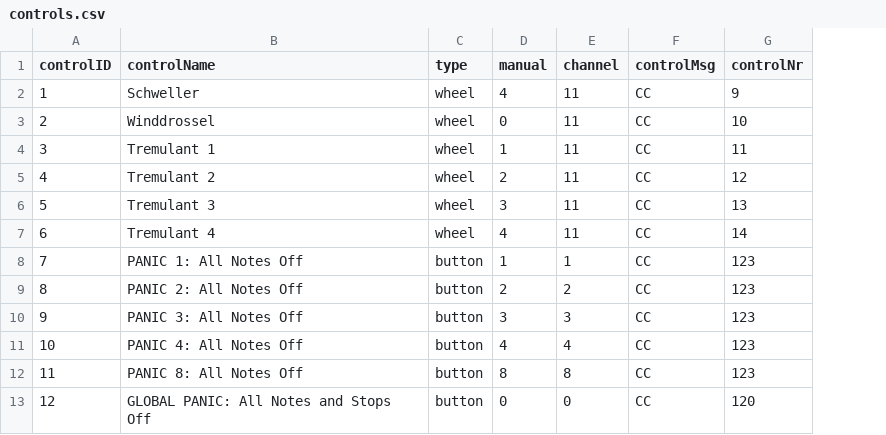
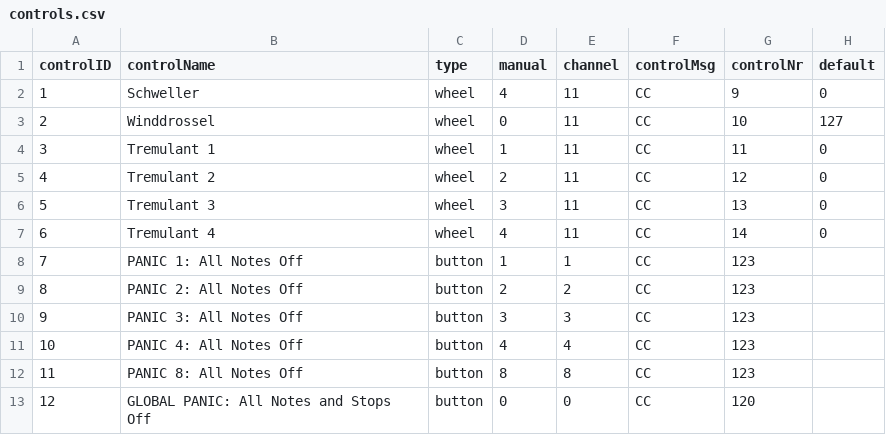
Before and after one commit to gamut-inc/organ-control-system-dev, a CSV file: mapping/csv/controls.csv, drawn as a sheet; the diff names each change by its address in the sheet, - before the commit and + after, or states it on an @@ line.

```diff
--- a/mapping/csv/controls.csv
+++ b/mapping/csv/controls.csv
+column H (default), rows 2-7: 0 | 127 | 0 | 0 | 0 | 0
```
Also changed, not shown: mapping/csv/stops.csv, 4 other files.
